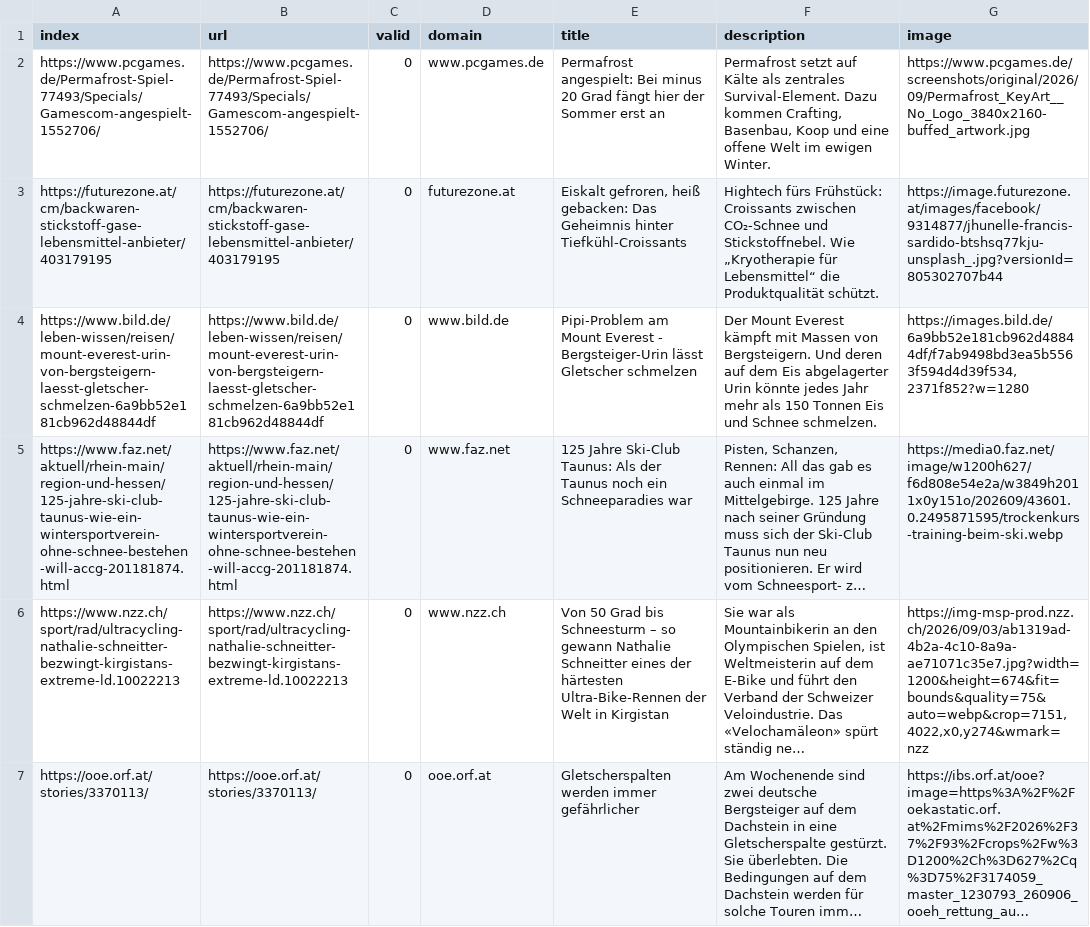
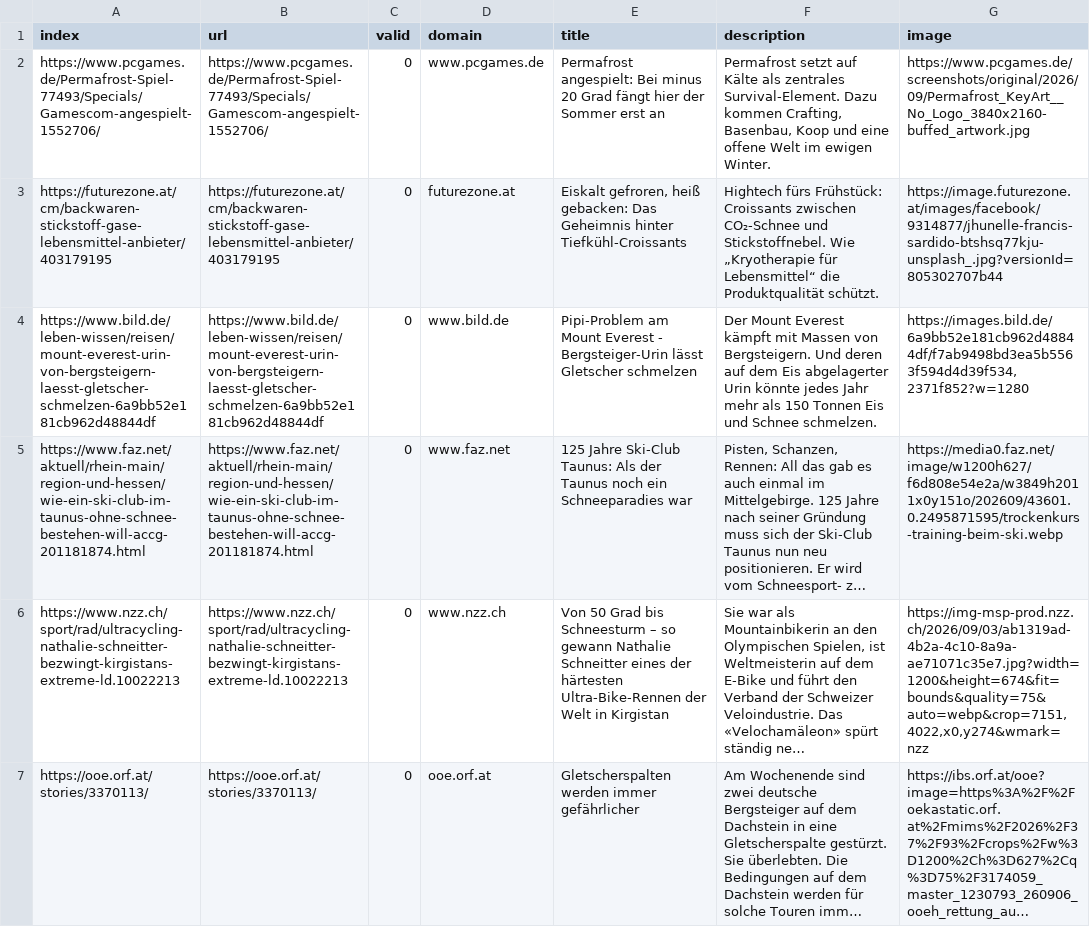
Before and after one commit to emorl-news/winterIsComing, a CSV file: csv/news_2026_09.csv, drawn as a sheet; only a part is shown; long unchanged cells end in …; the diff names each change by its address in the sheet, - before the commit and + after, or states it on an @@ line.

```diff
--- a/csv/news_2026_09.csv
+++ b/csv/news_2026_09.csv
-A5 (index): https://www.faz.net/aktuell/rhein-main/region-und-hessen/125-jahre-ski-club-taunus-wie-ein-wintersportverein-ohne-schnee-bestehen-will-accg-201181874.html
+A5 (index): https://www.faz.net/aktuell/rhein-main/region-und-hessen/wie-ein-ski-club-im-taunus-ohne-schnee-bestehen-will-accg-201181874.html
-B5 (url): https://www.faz.net/aktuell/rhein-main/region-und-hessen/125-jahre-ski-club-taunus-wie-ein-wintersportverein-ohne-schnee-bestehen-will-accg-201181874.html
+B5 (url): https://www.faz.net/aktuell/rhein-main/region-und-hessen/wie-ein-ski-club-im-taunus-ohne-schnee-bestehen-will-accg-201181874.html
```
Also changed, not shown: keywords.csv.
